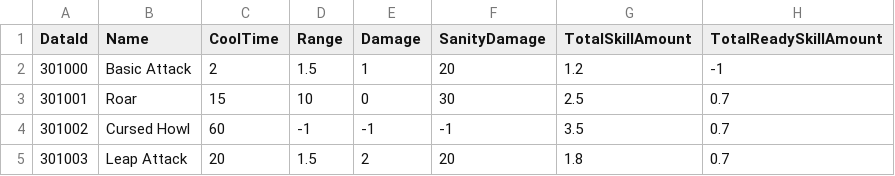
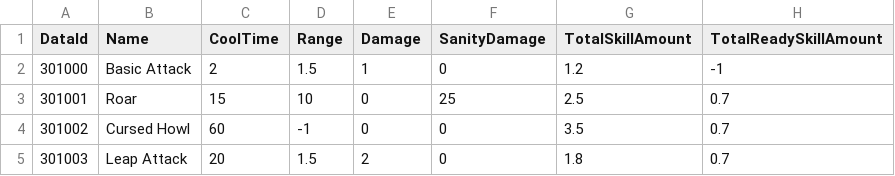
Before and after one commit to kookmin-sw/capstone-2024-10, a CSV file: Client/Assets/Resources/Datas/ExcelData/SkillData.csv, drawn as a sheet.

Commit message:
feat: 각종 버그 수정 및 추가 기능 구현 (#164)
- Creature: 각종 밸런싱
- Crew: 작업속도 고정
- Crew: 사망 시 아이템 드롭 구현
- Map: 아이템/박스 강조
- UI: ReadyScene UI 틀 수정
- UDRP: 안티엘리어싱(TAA) 적용
- 개발 버전으로 변경 (인원: 4→2, 필요 퀘스트 아이템 수 감소)

```diff
--- a/Client/Assets/Resources/Datas/ExcelData/SkillData.csv
+++ b/Client/Assets/Resources/Datas/ExcelData/SkillData.csv
@@ -1,5 +1,5 @@
 DataId,Name,CoolTime,Range,Damage,SanityDamage,TotalSkillAmount,TotalReadySkillAmount
-301000,Basic Attack,2,1.5,1,20,1.2,-1
-301001,Roar,15,10,0,30,2.5,0.7
-301002,Cursed Howl,60,-1,-1,-1,3.5,0.7
-301003,Leap Attack,20,1.5,2,20,1.8,0.7
+301000,Basic Attack,2,1.5,1,0,1.2,-1
+301001,Roar,15,10,0,25,2.5,0.7
+301002,Cursed Howl,60,-1,0,0,3.5,0.7
+301003,Leap Attack,20,1.5,2,0,1.8,0.7
```
Also changed, not shown: 52 other files.
